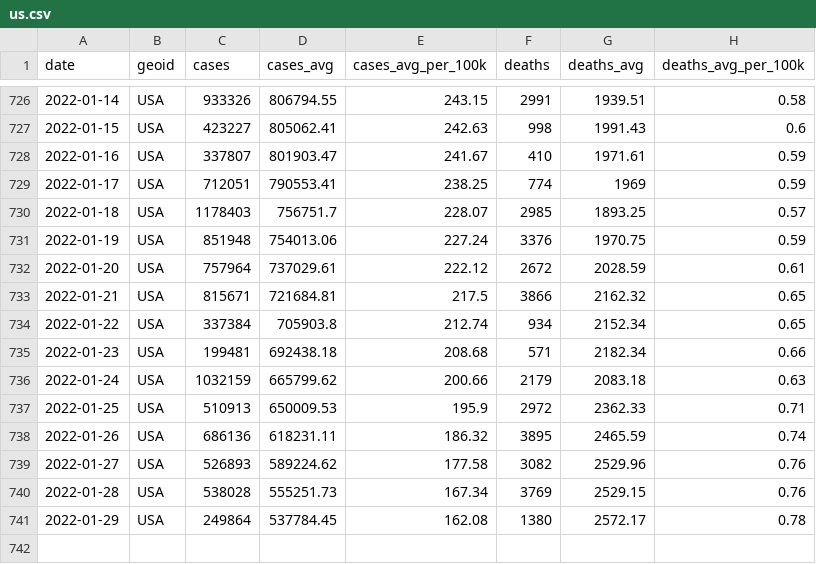
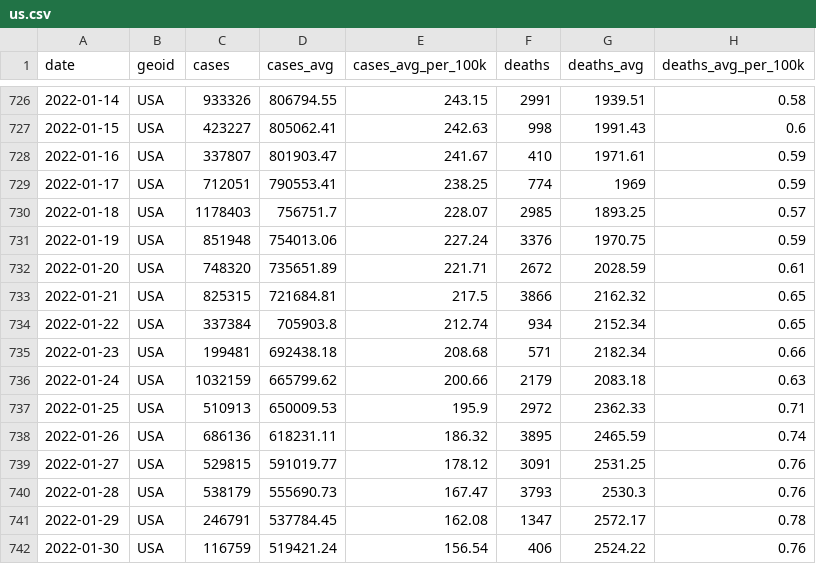
Before and after one commit to nytimes/covid-19-data, a CSV file: rolling-averages/us.csv, drawn as a sheet; only a part is shown, gaps mark what is left out.

```diff
--- a/rolling-averages/us.csv
+++ b/rolling-averages/us.csv
@@ -731,4 +731,4 @@ date,geoid,cases,cases_avg,cases_avg_per_100k,deaths,deaths_avg,deaths_avg_per_1
 2022-01-19,USA,851948,754013.06,227.24,3376,1970.75,0.59
-2022-01-20,USA,757964,737029.61,222.12,2672,2028.59,0.61
-2022-01-21,USA,815671,721684.81,217.5,3866,2162.32,0.65
+2022-01-20,USA,748320,735651.89,221.71,2672,2028.59,0.61
+2022-01-21,USA,825315,721684.81,217.5,3866,2162.32,0.65
 2022-01-22,USA,337384,705903.8,212.74,934,2152.34,0.65
@@ -738,4 +738,5 @@ date,geoid,cases,cases_avg,cases_avg_per_100k,deaths,deaths_avg,deaths_avg_per_1
 2022-01-26,USA,686136,618231.11,186.32,3895,2465.59,0.74
-2022-01-27,USA,526893,589224.62,177.58,3082,2529.96,0.76
-2022-01-28,USA,538028,555251.73,167.34,3769,2529.15,0.76
-2022-01-29,USA,249864,537784.45,162.08,1380,2572.17,0.78
+2022-01-27,USA,529815,591019.77,178.12,3091,2531.25,0.76
+2022-01-28,USA,538179,555690.73,167.47,3793,2530.3,0.76
+2022-01-29,USA,246791,537784.45,162.08,1347,2572.17,0.78
+2022-01-30,USA,116759,519421.24,156.54,406,2524.22,0.76
```
Also changed, not shown: live/us-counties.csv, live/us-states.csv, 6 other files.
